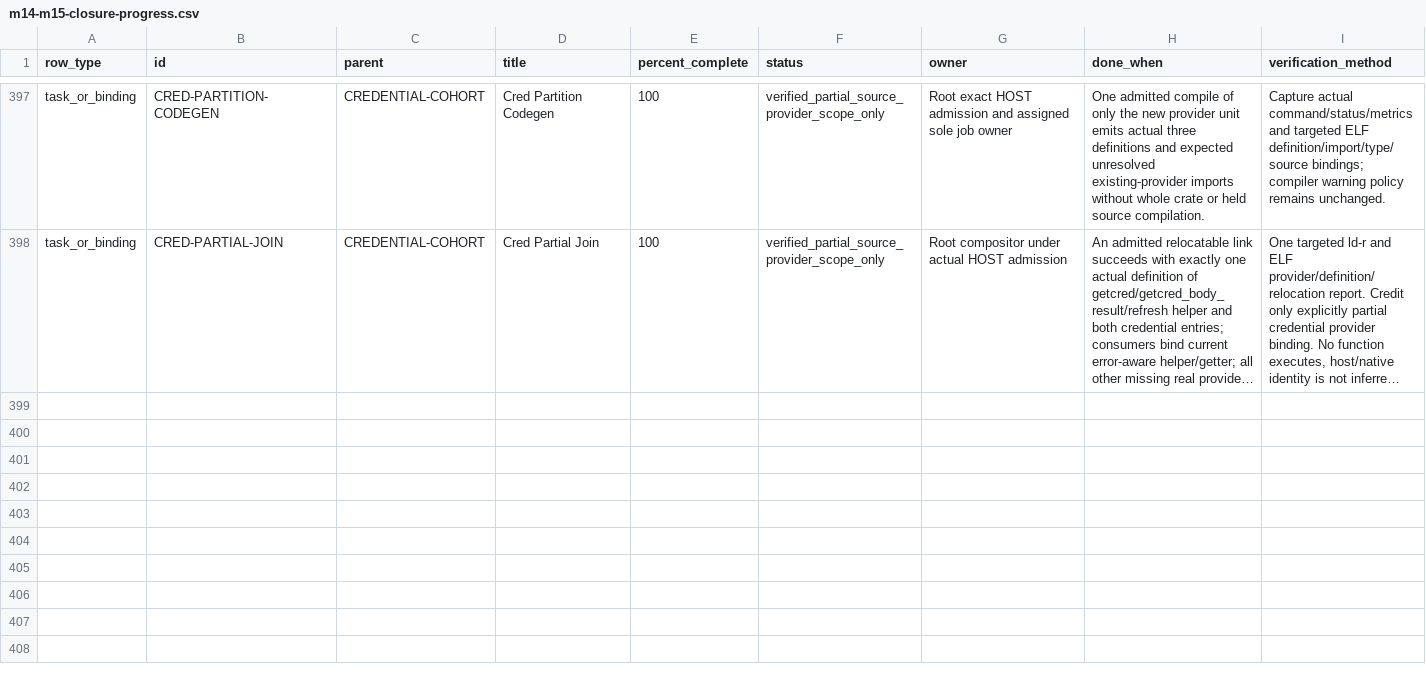
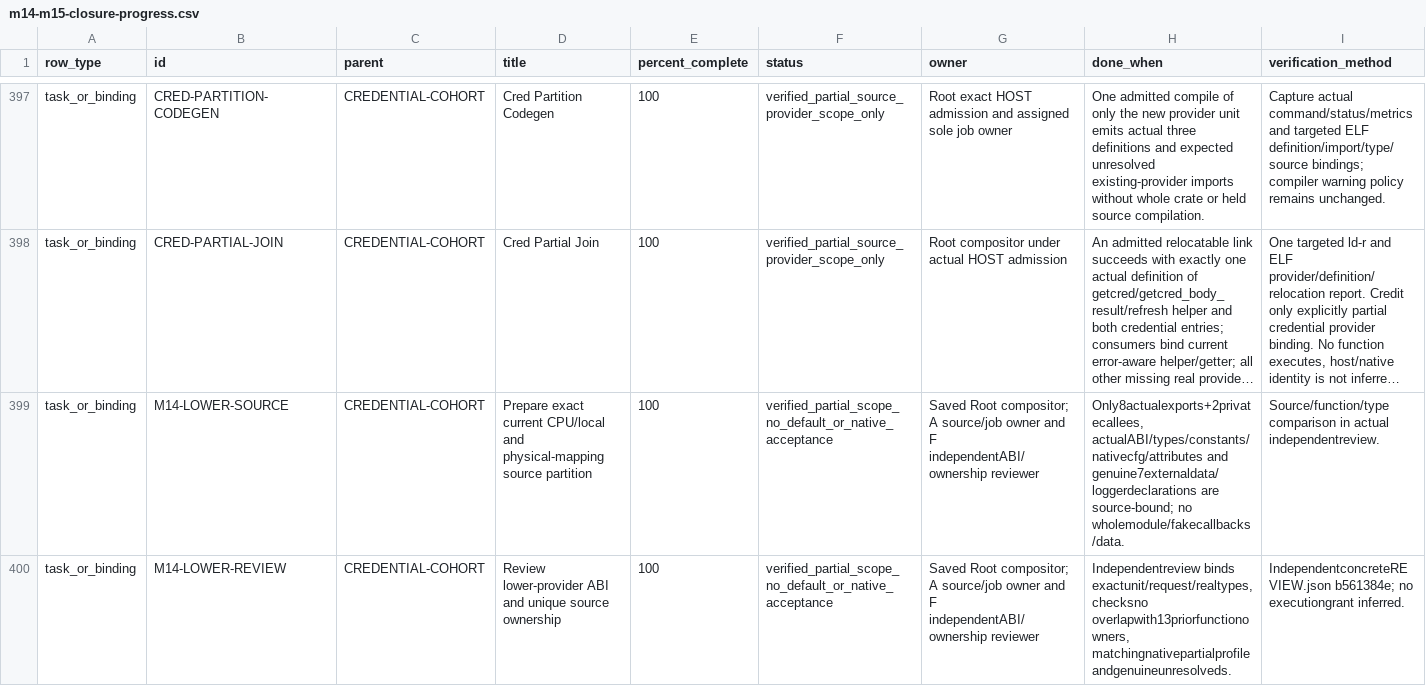
Before and after one commit to phoenix-hacking/mckernel, a CSV file: docs/verification/m14-m15-closure-progress.csv, drawn as a sheet; only a part is shown, gaps mark what is left out; long unchanged cells end in …; rows hold the shown columns only; the diff covers the shown part only; the diff names each change by its address in the sheet, - before the commit and + after, or states it on an @@ line.

Commit message:
Qualify native CPU and mapping provider partition

```diff
--- a/docs/verification/m14-m15-closure-progress.csv
+++ b/docs/verification/m14-m15-closure-progress.csv
+row 399: task_or_binding | M14-LOWER-SOURCE | CREDENTIAL-COHORT | Prepare exact current CPU/local and physical-mapping source partition | 100 | verified_partial_scope_no_default_or_native_acceptance | Saved Root compositor; A source/job owner and F independentABI/ownership reviewer | Only8actualexports+2privatecallees, actualABI/types/constants/nativecfg/attributes and genuine7externaldata/loggerdeclarations are source-bound; no wholemodule/fakecallbacks/data. | Source/function/type comparison in actual independentreview.
+row 400: task_or_binding | M14-LOWER-REVIEW | CREDENTIAL-COHORT | Review lower-provider ABI and unique source ownership | 100 | verified_partial_scope_no_default_or_native_acceptance | Saved Root compositor; A source/job owner and F independentABI/ownership reviewer | Independentreview binds exactunit/request/realtypes, checksno overlapwith13priorfunctionowners, matchingnativepartialprofileandgenuineunresolveds. | IndependentconcreteREVIEW.json b561384e; no executiongrant inferred.
```
Also changed, not shown: 2 added rows and 3 edited cells elsewhere in this file, 35 other files.
